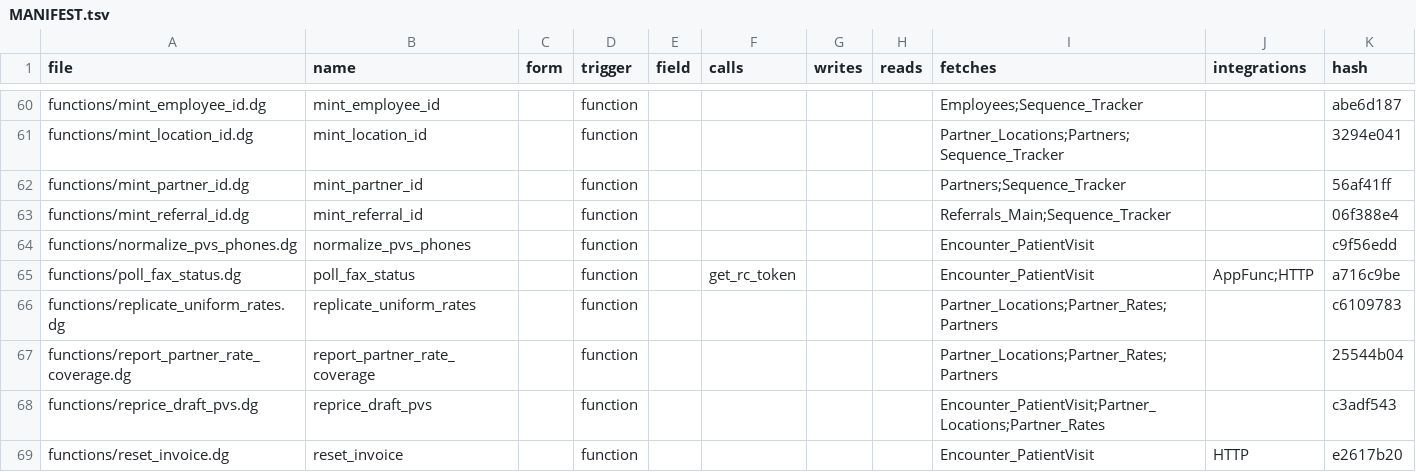
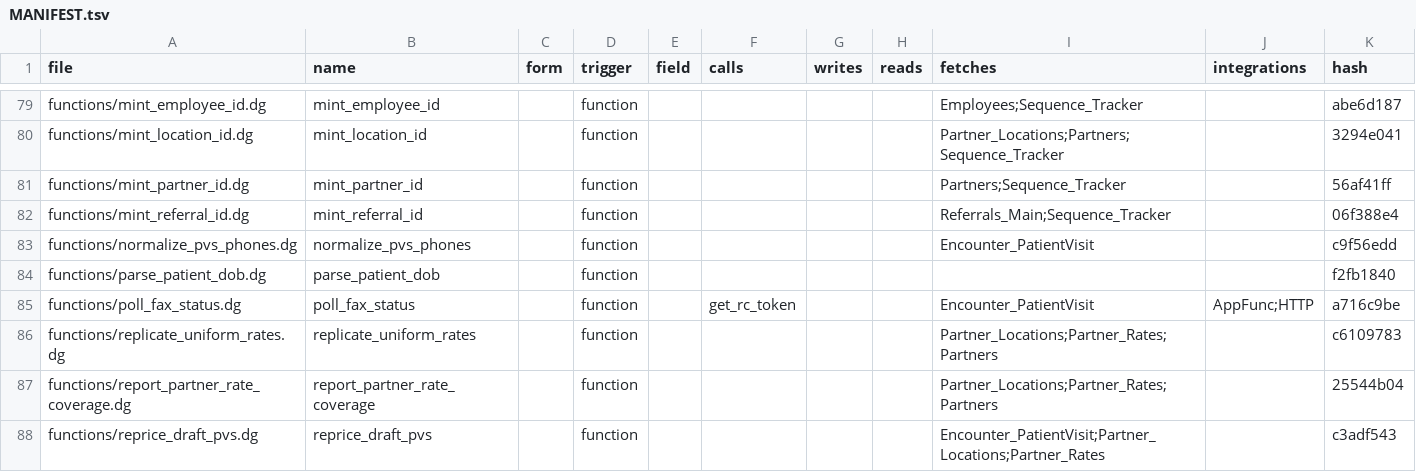
Before and after one commit to m1ndspark/sos-emr, a TSV file: MANIFEST.tsv, drawn as a sheet; only a part is shown, gaps mark what is left out; the shorter side is filled out with more unchanged rows; the diff covers the shown part only.

```diff
--- a/MANIFEST.tsv
+++ b/MANIFEST.tsv
@@ -64,2 +83,3 @@ functions/mint_referral_id.dg	mint_referral_id		function					Referrals_Main;Sequ
 functions/normalize_pvs_phones.dg	normalize_pvs_phones		function					Encounter_PatientVisit		c9f56edd
+functions/parse_patient_dob.dg	parse_patient_dob		function							f2fb1840
 functions/poll_fax_status.dg	poll_fax_status		function		get_rc_token			Encounter_PatientVisit	AppFunc;HTTP	a716c9be
```
Also changed, not shown: 24 added rows, 1 removed row and 16 edited cells elsewhere in this file, 2 other files.
